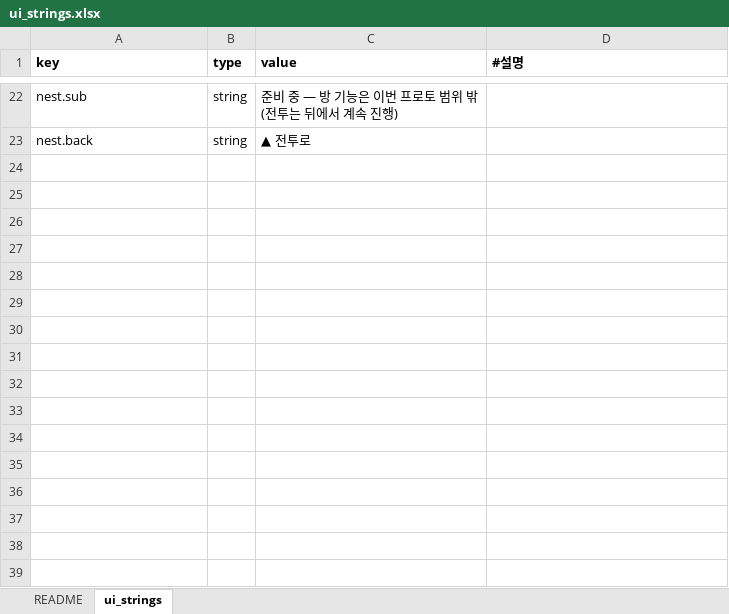
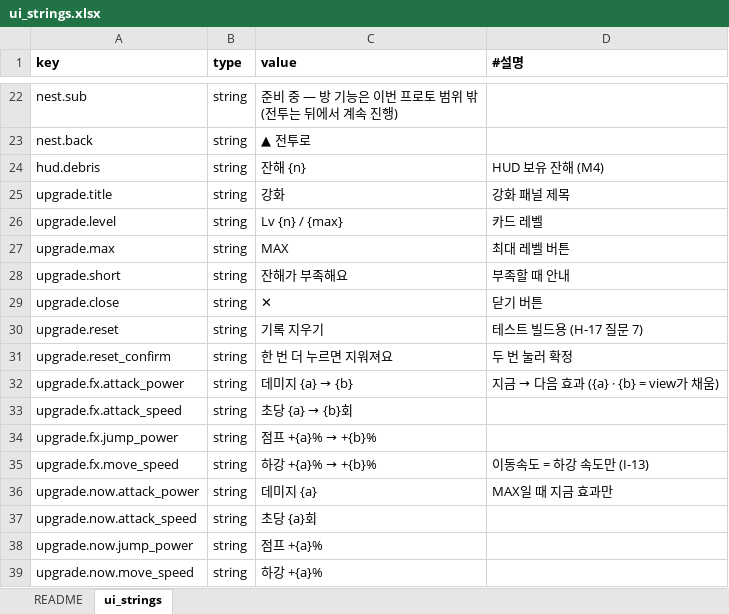
Before and after one commit to chajuseong/crumble-ant, an Excel workbook: design/tables/ui_strings.xlsx, sheet ui_strings, drawn as a sheet; only a part is shown, gaps mark what is left out; values as stored, in another font and other column widths than the file's, no borders; the diff names each change by its address in the sheet, - before the commit and + after, or states it on an @@ line.

```diff
--- a/design/tables/ui_strings.xlsx (sheet ui_strings)
+++ b/design/tables/ui_strings.xlsx (sheet ui_strings)
+row 24: hud.debris | string | 잔해 {n} | HUD 보유 잔해 (M4)
+row 25: upgrade.title | string | 강화 | 강화 패널 제목
+row 26: upgrade.level | string | Lv {n} / {max} | 카드 레벨
+row 27: upgrade.max | string | MAX | 최대 레벨 버튼
+row 28: upgrade.short | string | 잔해가 부족해요 | 부족할 때 안내
+row 29: upgrade.close | string | ✕ | 닫기 버튼
+row 30: upgrade.reset | string | 기록 지우기 | 테스트 빌드용 (H-17 질문 7)
+row 31: upgrade.reset_confirm | string | 한 번 더 누르면 지워져요 | 두 번 눌러 확정
+row 32: upgrade.fx.attack_power | string | 데미지 {a} → {b} | 지금 → 다음 효과 ({a} · {b} = view가 채움)
+row 33: upgrade.fx.attack_speed | string | 초당 {a} → {b}회
+row 34: upgrade.fx.jump_power | string | 점프 +{a}% → +{b}%
+row 35: upgrade.fx.move_speed | string | 하강 +{a}% → +{b}% | 이동속도 = 하강 속도만 (I-13)
+row 36: upgrade.now.attack_power | string | 데미지 {a} | MAX일 때 지금 효과만
+row 37: upgrade.now.attack_speed | string | 초당 {a}회
+row 38: upgrade.now.jump_power | string | 점프 +{a}%
+row 39: upgrade.now.move_speed | string | 하강 +{a}%
```
Also changed, not shown: sheet README, design/tables/config.xlsx, 10 other files.
